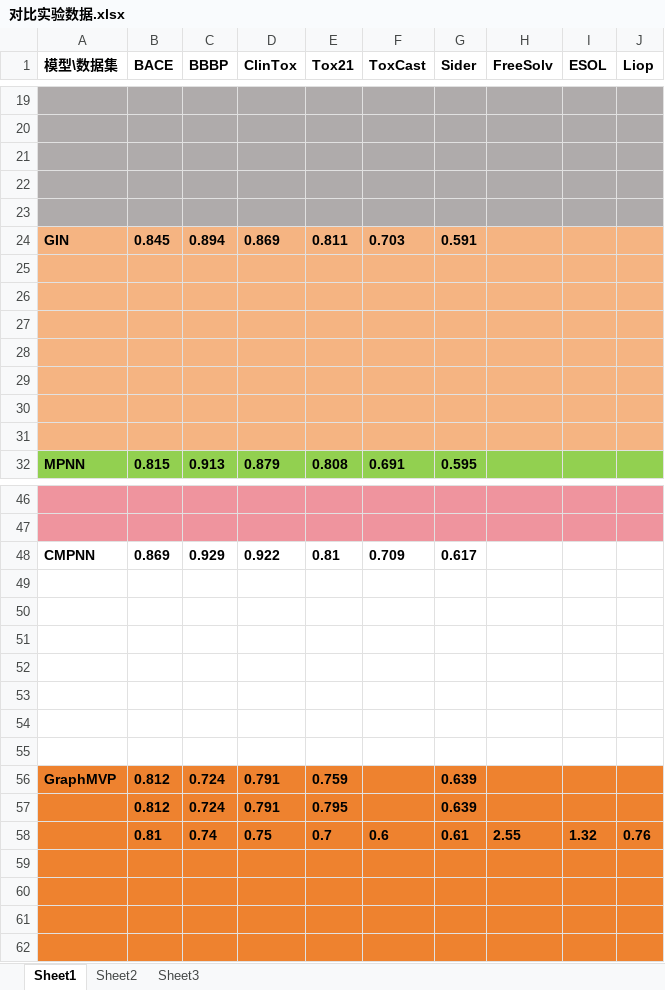
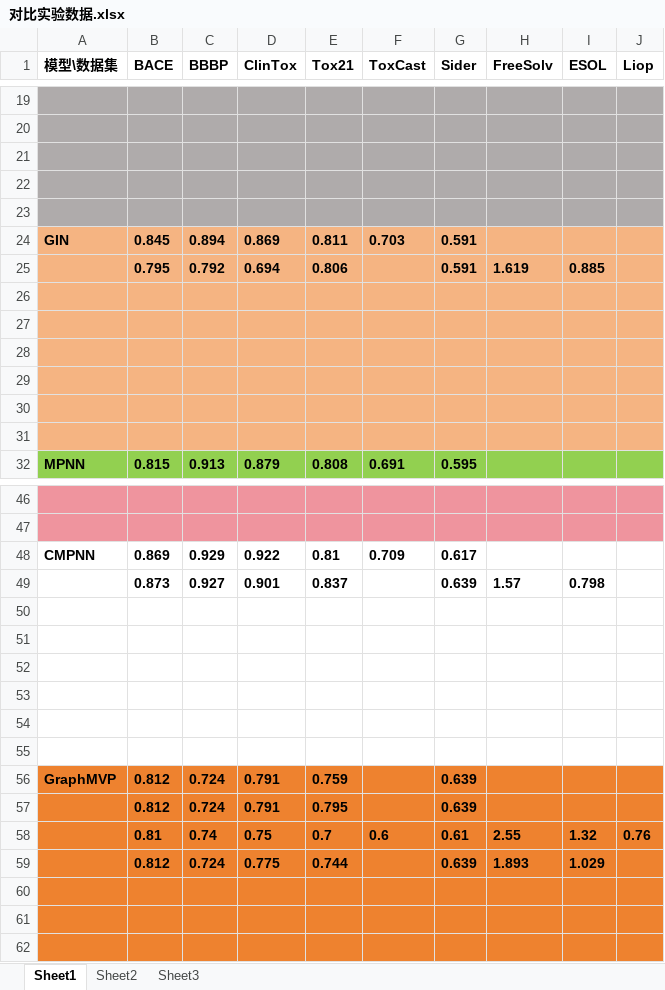
Before and after one commit to fanshuaiyao/BYFinall, an Excel workbook: 自己论文/对比实验数据.xlsx, sheet Sheet1, drawn as a sheet; only a part is shown, gaps mark what is left out; values as stored, in another font and other column widths than the file's, no borders; the diff covers the shown part only; the diff names each change by its address in the sheet, - before the commit and + after, or states it on an @@ line.

```diff
--- a/自己论文/对比实验数据.xlsx (sheet Sheet1)
+++ b/自己论文/对比实验数据.xlsx (sheet Sheet1)
-row 25: (empty)
+row 25:  | 0.795 | 0.792 | 0.694 | 0.806 |  | 0.591 | 1.619 | 0.885
-row 49: (empty)
+row 49:  | 0.873 | 0.927 | 0.901 | 0.837 |  | 0.639 | 1.57 | 0.798
-row 59: (empty)
+row 59:  | 0.812 | 0.724 | 0.775 | 0.744 |  | 0.639 | 1.893 | 1.029
```
Also changed, not shown: 45 added rows elsewhere in this sheet.
